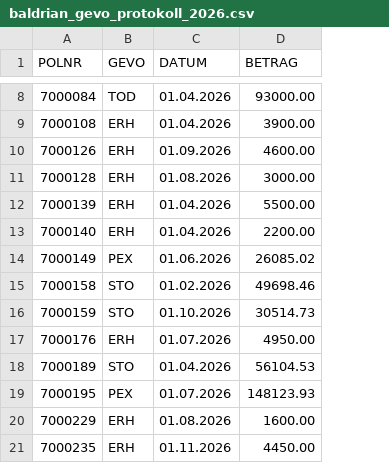
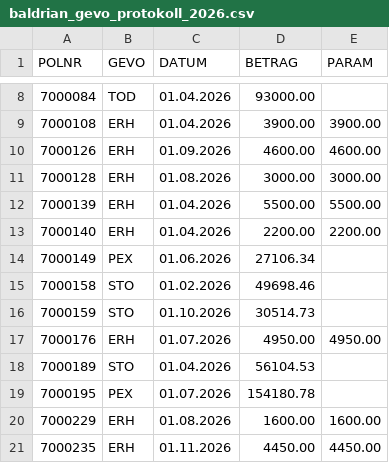
Before and after one commit to bartlmac/rechner-pipeline, a CSV file: lieferungen/baldrian/baldrian_gevo_protokoll_2026.csv, drawn as a sheet; only a part is shown, gaps mark what is left out; the diff covers the shown part only; the diff names each change by its address in the sheet, - before the commit and + after, or states it on an @@ line.

```diff
--- a/lieferungen/baldrian/baldrian_gevo_protokoll_2026.csv
+++ b/lieferungen/baldrian/baldrian_gevo_protokoll_2026.csv
+column E (PARAM), rows 9-21: 3900.00 | 4600.00 | 3000.00 | 5500.00 | 2200.00 |  |  |  | 4950.00 |  |  | 1600.00 | 4450.00
-D14 (BETRAG): 26085.02
+D14 (BETRAG): 27106.34
-D19 (BETRAG): 148123.93
+D19 (BETRAG): 154180.78
```
Also changed, not shown: 5 added rows, 1 removed row and 3 edited cells elsewhere in this file, lieferungen/baldrian/baldrian_bestandsabzug_2026-01-01.csv, lieferungen/baldrian/baldrian_bestandsabzug_2027-01-01.csv, 4 other files.
